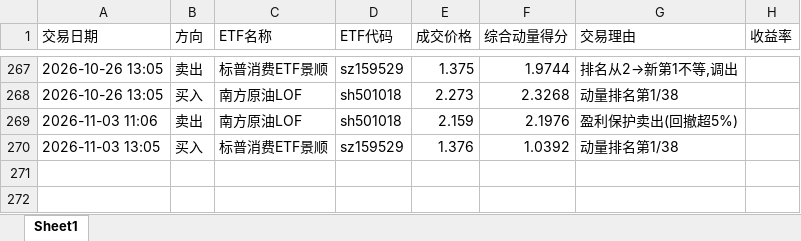
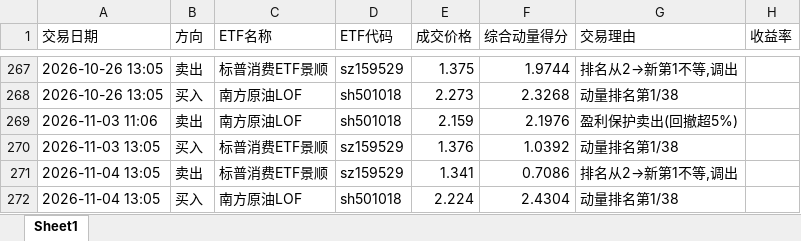
Before and after one commit to dkcrow/blakever_trade, an Excel workbook: backtest/results_172/七星172_交易记录_2026.xlsx, sheet Sheet1, drawn as a sheet; only a part is shown, gaps mark what is left out; values as stored, in another font and other column widths than the file's, no borders; the diff names each change by its address in the sheet, - before the commit and + after, or states it on an @@ line.

```diff
--- a/backtest/results_172/七星172_交易记录_2026.xlsx (sheet Sheet1)
+++ b/backtest/results_172/七星172_交易记录_2026.xlsx (sheet Sheet1)
+row 271: 2026-11-04 13:05 | 卖出 | 标普消费ETF景顺 | sz159529 | 1.341 | 0.7086 | 排名从2→新第1不等,调出
+row 272: 2026-11-04 13:05 | 买入 | 南方原油LOF | sh501018 | 2.224 | 2.4304 | 动量排名第1/38
```
Also changed, not shown: 1 other file.
